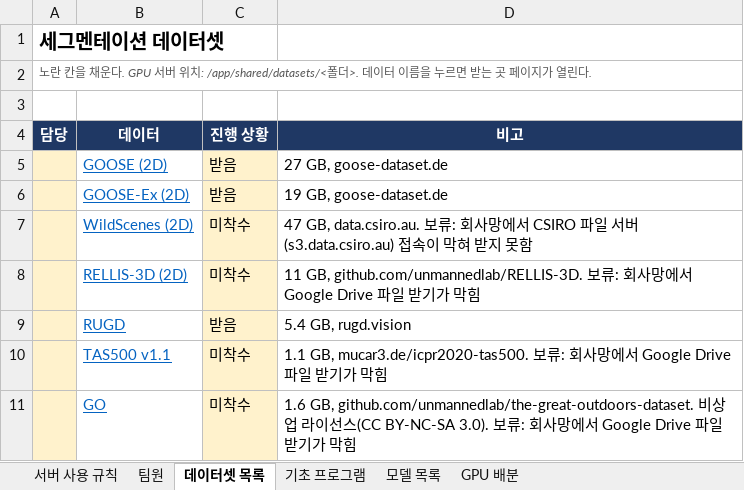
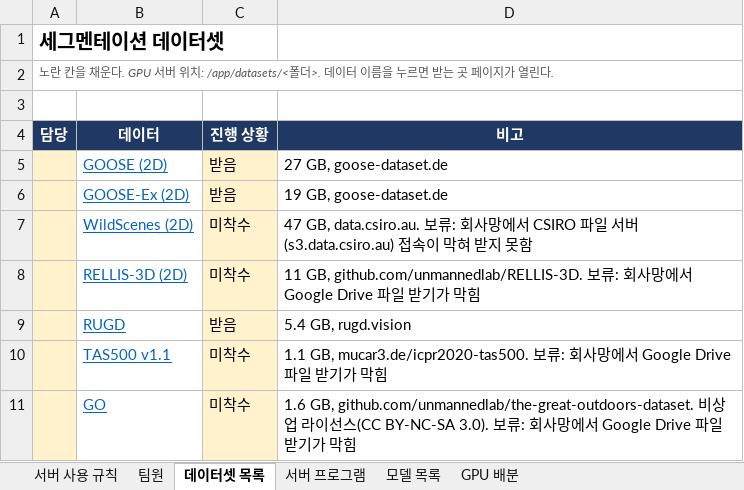
Before and after one commit to Leejunhee17/my-remote, an Excel workbook: team/서버_사용_규칙.xlsx, sheet 데이터셋 목록, drawn as a sheet; values as stored, in another font and other column widths than the file's, no borders; the diff names each change by its address in the sheet, - before the commit and + after, or states it on an @@ line.

```diff
--- a/team/서버_사용_규칙.xlsx (sheet 데이터셋 목록)
+++ b/team/서버_사용_규칙.xlsx (sheet 데이터셋 목록)
-sheet tab: 기초 프로그램
+sheet tab: 서버 프로그램
-A2 (담당): …위치: /app/shared/datasets/<폴더>. 데…
+A2 (담당): …위치: /app/datasets/<폴더>. 데…
```
Also changed, not shown: sheet 서버 프로그램, sheet 서버 사용 규칙, sheet 팀원, sheet GPU 배분, sheet 모델 목록, 36 other files.
